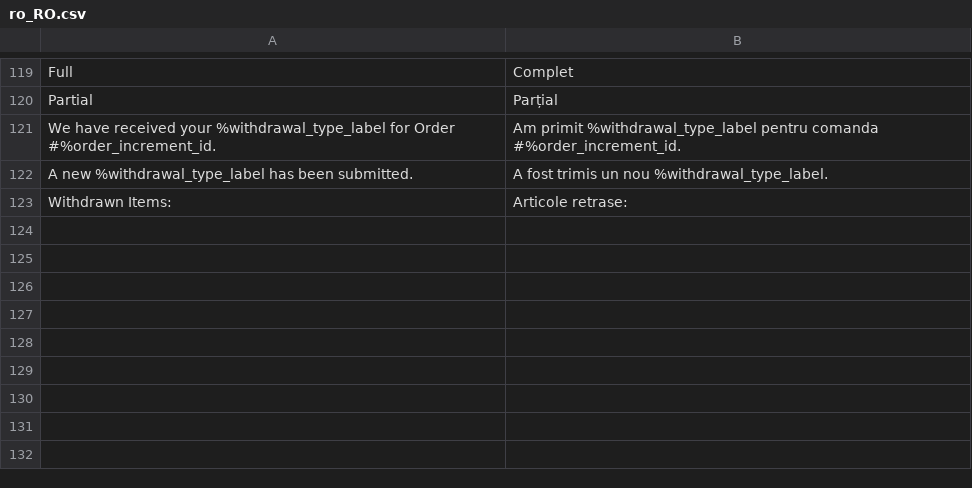
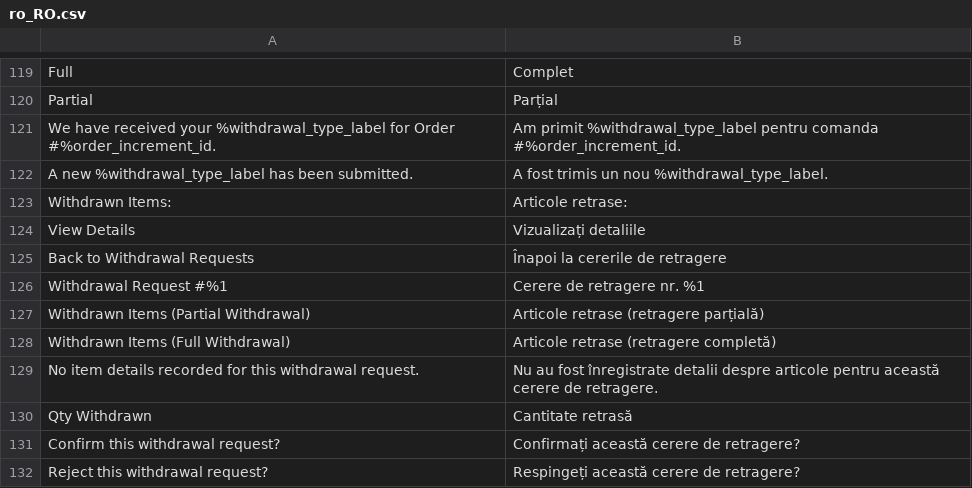
Before and after one commit to Zwernemann/magento2-withdrawl, a CSV file: i18n/ro_RO.csv, drawn as a sheet; only a part is shown, gaps mark what is left out; the diff names each change by its address in the sheet, - before the commit and + after, or states it on an @@ line.

Commit message:
Add admin detail view strings: ro

```diff
--- a/i18n/ro_RO.csv
+++ b/i18n/ro_RO.csv
+row 124: View Details | Vizualizați detaliile
+row 125: Back to Withdrawal Requests | Înapoi la cererile de retragere
+row 126: Withdrawal Request #%1 | Cerere de retragere nr. %1
+row 127: Withdrawn Items (Partial Withdrawal) | Articole retrase (retragere parțială)
+row 128: Withdrawn Items (Full Withdrawal) | Articole retrase (retragere completă)
+row 129: No item details recorded for this withdrawal request. | Nu au fost înregistrate detalii despre articole pentru această cerere de retragere.
+row 130: Qty Withdrawn | Cantitate retrasă
+row 131: Confirm this withdrawal request? | Confirmați această cerere de retragere?
+row 132: Reject this withdrawal request? | Respingeți această cerere de retragere?
```
